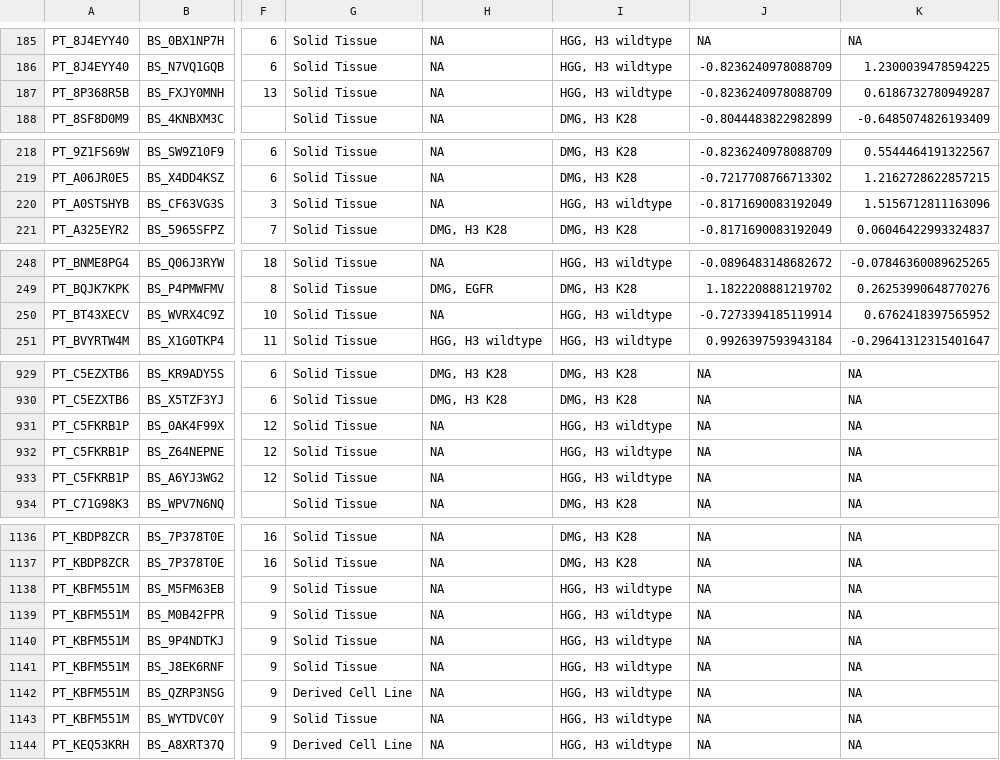
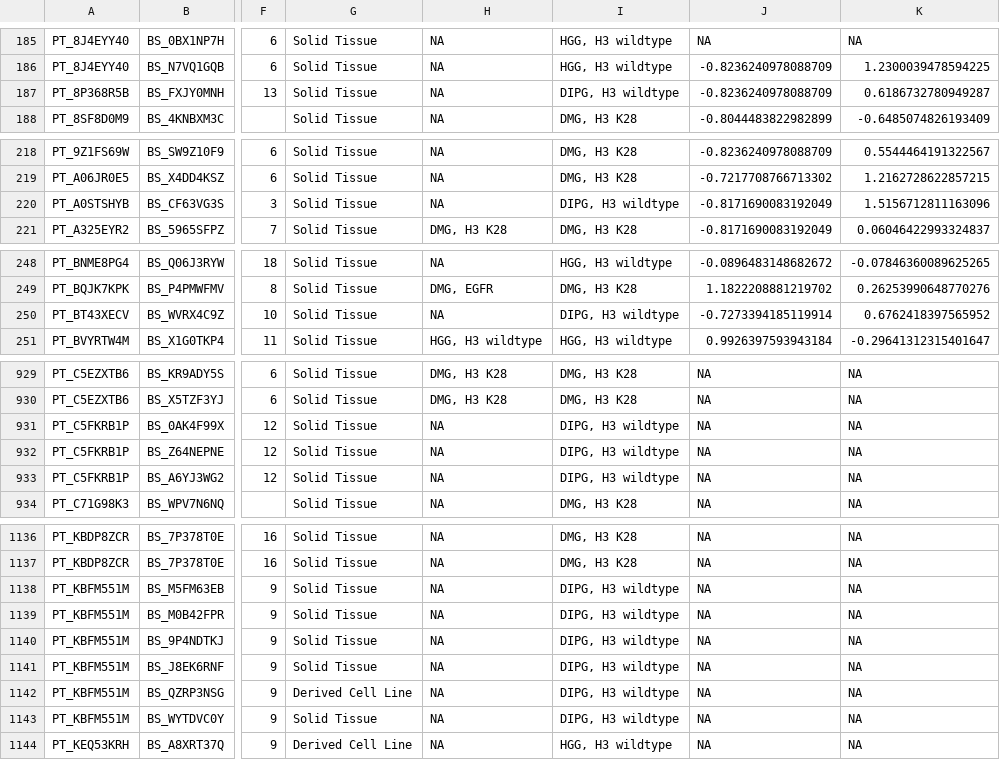
Before and after one commit to rokitalab/OpenPedCan-analysis, a TSV file: analyses/molecular-subtyping-HGG/results/HGG_cleaned_all_table.tsv, drawn as a sheet; only a part is shown, gaps mark what is left out; the diff covers the shown part only; the diff names each change by its address in the sheet, - before the commit and + after, or states it on an @@ line.

Commit message:
update HGG subtyping to include DIPG WT

```diff
--- a/analyses/molecular-subtyping-HGG/results/HGG_cleaned_all_table.tsv
+++ b/analyses/molecular-subtyping-HGG/results/HGG_cleaned_all_table.tsv
-I187: HGG, H3 wildtype
+I187: DIPG, H3 wildtype
-I220: HGG, H3 wildtype
+I220: DIPG, H3 wildtype
-I250: HGG, H3 wildtype
+I250: DIPG, H3 wildtype
-I931:I933: HGG, H3 wildtype
+I931:I933: DIPG, H3 wildtype
-I1138:I1143: HGG, H3 wildtype
+I1138:I1143: DIPG, H3 wildtype
```
Also changed, not shown: 6 edited cells elsewhere in this file, analyses/molecular-subtyping-HGG/results/HGG_molecular_subtype.tsv, analyses/molecular-subtyping-HGG/results/HGG_molecular_subtype_tp53.tsv, 7 other files.
